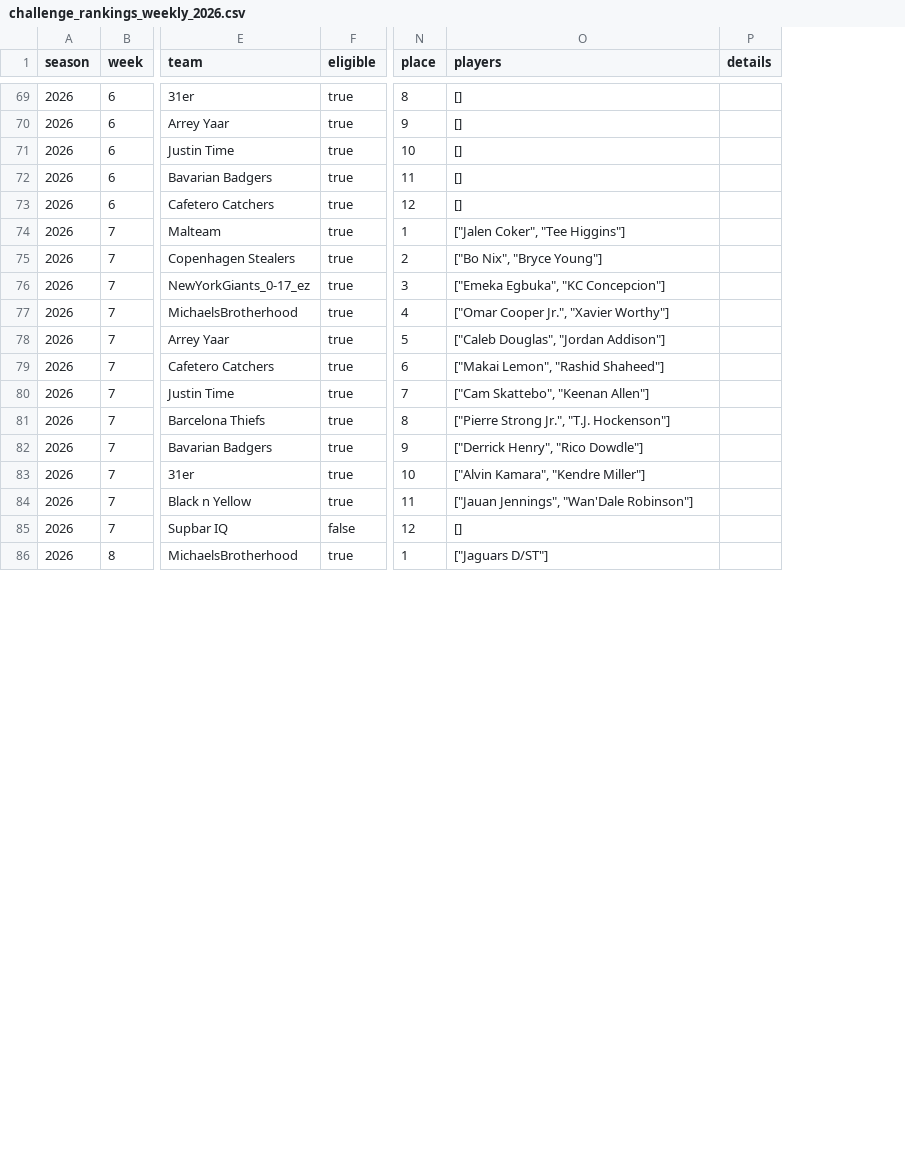
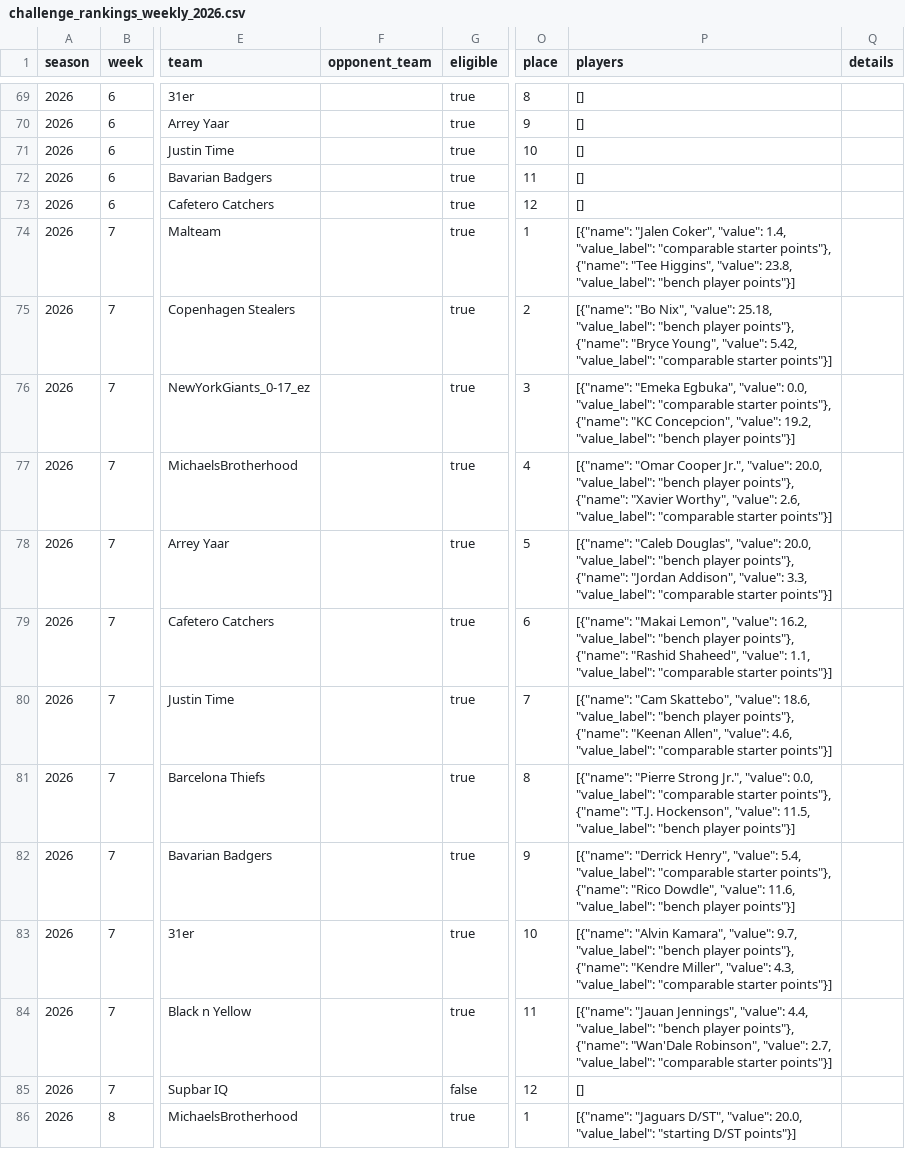
Before and after one commit to malte235/fantasy_football, a CSV file: data/results/challenge_rankings_weekly_2026.csv, drawn as a sheet; only a part is shown, gaps mark what is left out; addresses are those after the commit; the diff covers the shown part only; the diff names each change by its address in the sheet, - before the commit and + after, or states it on an @@ line.

```diff
--- a/data/results/challenge_rankings_weekly_2026.csv
+++ b/data/results/challenge_rankings_weekly_2026.csv
+column F (opponent_team), empty
-P74 (players): ["Jalen Coker", "Tee Higgins"]
+P74 (players): [{"name": "Jalen Coker", "value": 1.4, "value_label": "comparable starter points"}, {"name": "Tee Higgins", "value": 23.8, "value_label": "bench player points"}]
-P75 (players): ["Bo Nix", "Bryce Young"]
+P75 (players): [{"name": "Bo Nix", "value": 25.18, "value_label": "bench player points"}, {"name": "Bryce Young", "value": 5.42, "value_label": "comparable starter points"}]
-P76 (players): ["Emeka Egbuka", "KC Concepcion"]
+P76 (players): [{"name": "Emeka Egbuka", "value": 0.0, "value_label": "comparable starter points"}, {"name": "KC Concepcion", "value": 19.2, "value_label": "bench player points"}]
-P77 (players): ["Omar Cooper Jr.", "Xavier Worthy"]
+P77 (players): [{"name": "Omar Cooper Jr.", "value": 20.0, "value_label": "bench player points"}, {"name": "Xavier Worthy", "value": 2.6, "value_label": "comparable starter points"}]
-P78 (players): ["Caleb Douglas", "Jordan Addison"]
+P78 (players): [{"name": "Caleb Douglas", "value": 20.0, "value_label": "bench player points"}, {"name": "Jordan Addison", "value": 3.3, "value_label": "comparable starter points"}]
-P79 (players): ["Makai Lemon", "Rashid Shaheed"]
+P79 (players): [{"name": "Makai Lemon", "value": 16.2, "value_label": "bench player points"}, {"name": "Rashid Shaheed", "value": 1.1, "value_label": "comparable starter points"}]
-P80 (players): ["Cam Skattebo", "Keenan Allen"]
+P80 (players): [{"name": "Cam Skattebo", "value": 18.6, "value_label": "bench player points"}, {"name": "Keenan Allen", "value": 4.6, "value_label": "comparable starter points"}]
-P81 (players): ["Pierre Strong Jr.", "T.J. Hockenson"]
+P81 (players): [{"name": "Pierre Strong Jr.", "value": 0.0, "value_label": "comparable starter points"}, {"name": "T.J. Hockenson", "value": 11.5, "value_label": "bench player points"}]
-P82 (players): ["Derrick Henry", "Rico Dowdle"]
+P82 (players): [{"name": "Derrick Henry", "value": 5.4, "value_label": "comparable starter points"}, {"name": "Rico Dowdle", "value": 11.6, "value_label": "bench player points"}]
-P83 (players): ["Alvin Kamara", "Kendre Miller"]
+P83 (players): [{"name": "Alvin Kamara", "value": 9.7, "value_label": "bench player points"}, {"name": "Kendre Miller", "value": 4.3, "value_label": "comparable starter points"}]
-P84 (players): ["Jauan Jennings", "Wan'Dale Robinson"]
+P84 (players): [{"name": "Jauan Jennings", "value": 4.4, "value_label": "bench player points"}, {"name": "Wan'Dale Robinson", "value": 2.7, "value_label": "comparable starter points"}]
-P86 (players): ["Jaguars D/ST"]
+P86 (players): [{"name": "Jaguars D/ST", "value": 20.0, "value_label": "starting D/ST points"}]
```
Also changed, not shown: 145 edited cells elsewhere in this file, 10 other files.
